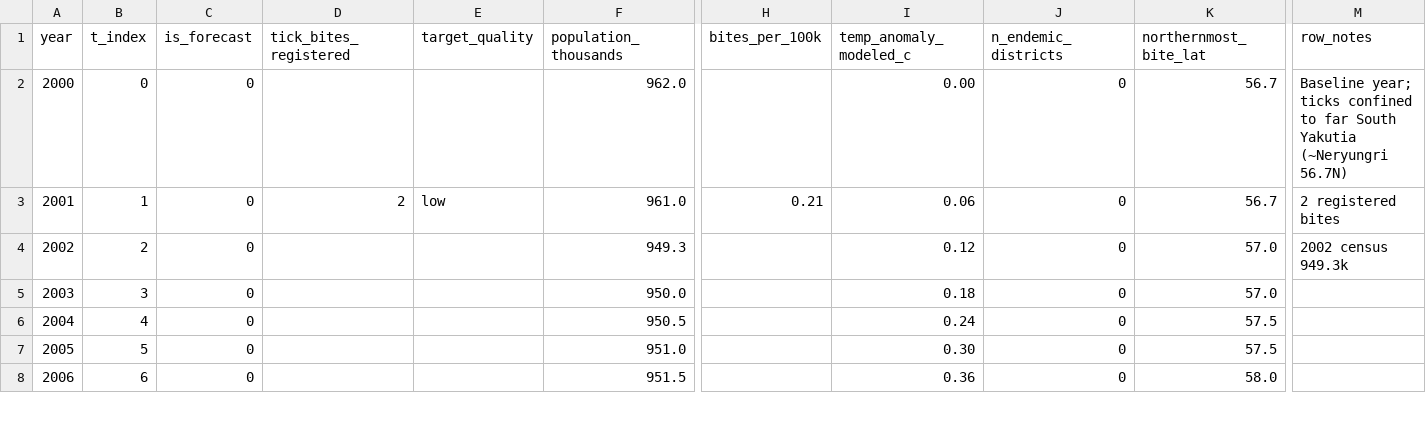
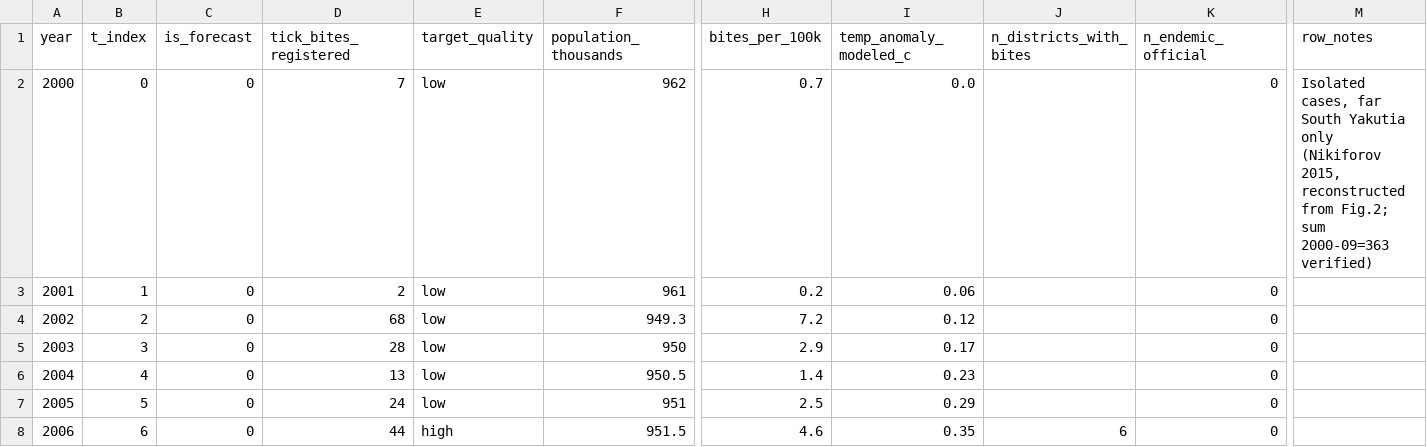
Before and after one commit to eizorerad/zgame, a CSV file: data/tick-borne-encephalitis-yakutia/model_ready.csv, drawn as a sheet; only a part is shown, gaps mark what is left out; removed rows and columns are numbered as before the commit, all else as after; the diff covers the shown part only; the diff names each change by its address in the sheet, - before the commit and + after, or states it on an @@ line.

```diff
--- a/data/tick-borne-encephalitis-yakutia/model_ready.csv
+++ b/data/tick-borne-encephalitis-yakutia/model_ready.csv
+column J (n_districts_with_bites), row 8: 6
-column K (northernmost_bite_lat), rows 2-8: 56.7 | 56.7 | 57.0 | 57.0 | 57.5 | 57.5 | 58.0
-K1: n_endemic_districts
+K1: n_endemic_official
-D2 (tick_bites_registered): (empty)
+D2 (tick_bites_registered): 7
-E2 (target_quality): (empty)
+E2 (target_quality): low
-F2 (population_thousands): 962.0
+F2 (population_thousands): 962
-H2 (bites_per_100k): (empty)
+H2 (bites_per_100k): 0.7
-I2 (temp_anomaly_modeled_c): 0.00
+I2 (temp_anomaly_modeled_c): 0.0
-M2 (row_notes): Baseline year; ticks confined to far South Yakutia (~Neryungri 56.7N)
+M2 (row_notes): Isolated cases, far South Yakutia only (Nikiforov 2015, reconstructed from Fig.2; sum 2000-09=363 verified)
-F3 (population_thousands): 961.0
+F3 (population_thousands): 961
-H3 (bites_per_100k): 0.21
+H3 (bites_per_100k): 0.2
-M3 (row_notes): 2 registered bites
+M3 (row_notes): (empty)
-D4 (tick_bites_registered): (empty)
+D4 (tick_bites_registered): 68
-E4:E7 (target_quality): (empty)
+E4:E7 (target_quality): low
-H4 (bites_per_100k): (empty)
+H4 (bites_per_100k): 7.2
-M4 (row_notes): 2002 census 949.3k
+M4 (row_notes): (empty)
-D5 (tick_bites_registered): (empty)
+D5 (tick_bites_registered): 28
-F5 (population_thousands): 950.0
+F5 (population_thousands): 950
-H5 (bites_per_100k): (empty)
+H5 (bites_per_100k): 2.9
-I5 (temp_anomaly_modeled_c): 0.18
+I5 (temp_anomaly_modeled_c): 0.17
-D6 (tick_bites_registered): (empty)
+D6 (tick_bites_registered): 13
-H6 (bites_per_100k): (empty)
+H6 (bites_per_100k): 1.4
-I6 (temp_anomaly_modeled_c): 0.24
+I6 (temp_anomaly_modeled_c): 0.23
-D7 (tick_bites_registered): (empty)
+D7 (tick_bites_registered): 24
-F7 (population_thousands): 951.0
+F7 (population_thousands): 951
-H7 (bites_per_100k): (empty)
+H7 (bites_per_100k): 2.5
-I7 (temp_anomaly_modeled_c): 0.30
+I7 (temp_anomaly_modeled_c): 0.29
-D8 (tick_bites_registered): (empty)
+D8 (tick_bites_registered): 44
-E8 (target_quality): (empty)
+E8 (target_quality): high
-H8 (bites_per_100k): (empty)
+H8 (bites_per_100k): 4.6
-I8 (temp_anomaly_modeled_c): 0.36
+I8 (temp_anomaly_modeled_c): 0.35
```
Also changed, not shown: 105 edited cells elsewhere in this file, data/tick-borne-encephalitis-yakutia/climate.csv, 8 other files.
